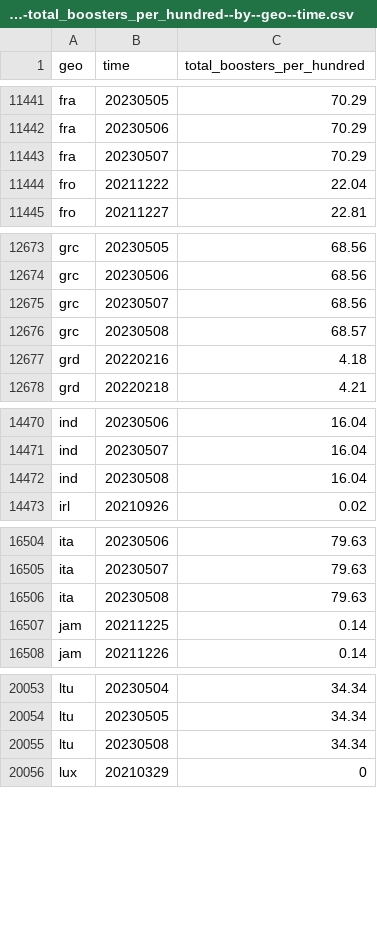
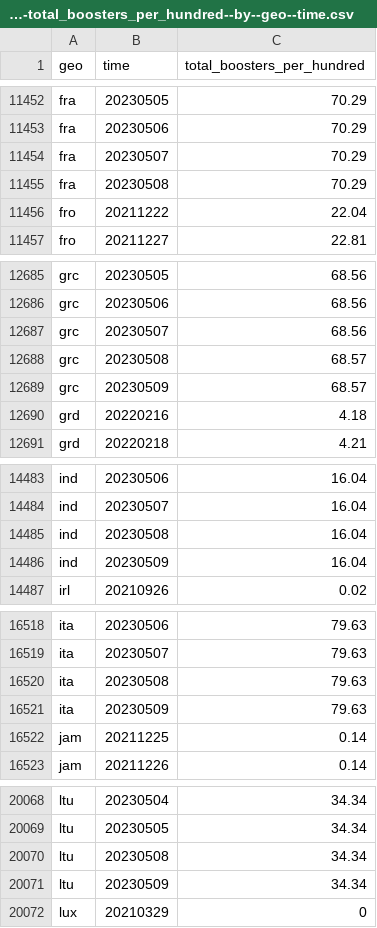
Before and after one commit to open-numbers/ddf--open_numbers--owid_covid_19, a CSV file: ddf--datapoints--total_boosters_per_hundred--by--geo--time.csv, drawn as a sheet; only a part is shown, gaps mark what is left out; the diff covers the shown part only; the diff names each change by its address in the sheet, - before the commit and + after, or states it on an @@ line.

```diff
--- a/ddf--datapoints--total_boosters_per_hundred--by--geo--time.csv
+++ b/ddf--datapoints--total_boosters_per_hundred--by--geo--time.csv
+row 11455: fra | 20230508 | 70.29
+row 12689: grc | 20230509 | 68.57
+row 14486: ind | 20230509 | 16.04
+row 16521: ita | 20230509 | 79.63
+row 20071: ltu | 20230509 | 34.34
```
Also changed, not shown: 18 added rows and 49 edited cells elsewhere in this file, ddf--datapoints--people_fully_vaccinated_per_hundred--by--geo--time.csv, ddf--datapoints--total_boosters--by--geo--time.csv, 45 other files.
